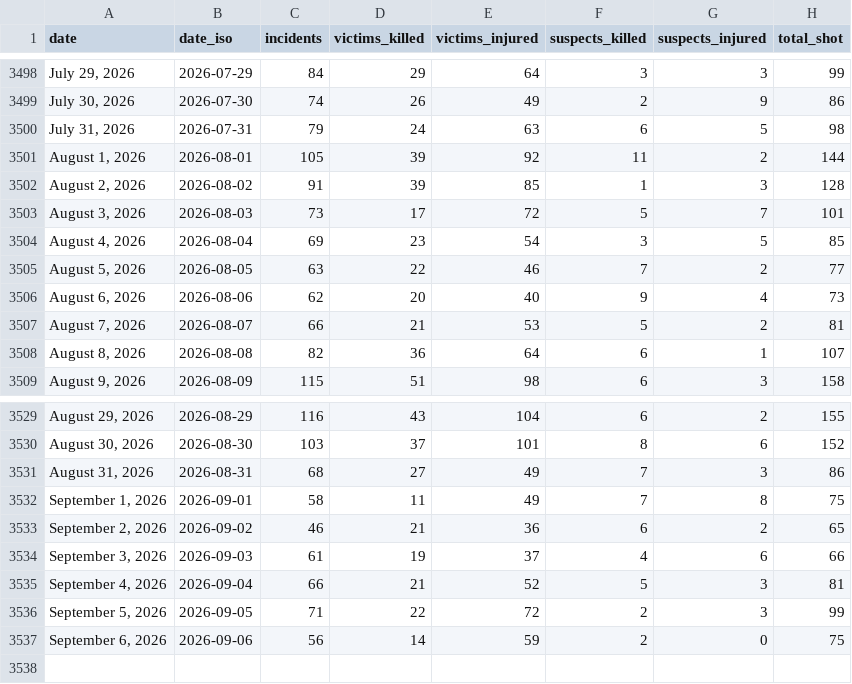
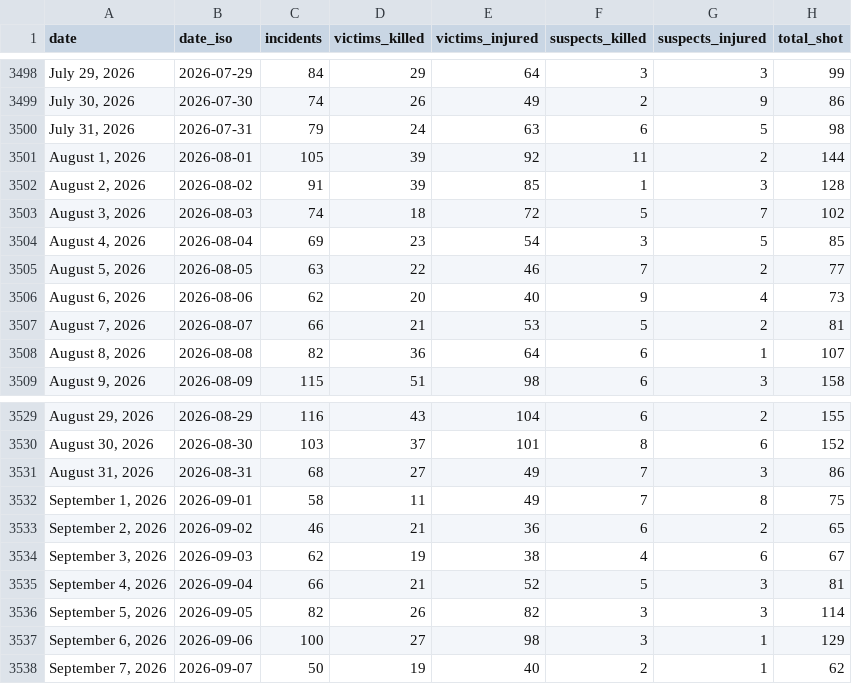
Before and after one commit to AH-Datalytics/gva-scraper, a CSV file: data/gva_daily_summary.csv, drawn as a sheet; only a part is shown, gaps mark what is left out.

Commit message:
Daily update: +107 incidents (2026-09-08)

```diff
--- a/data/gva_daily_summary.csv
+++ b/data/gva_daily_summary.csv
@@ -3502,3 +3502,3 @@ date,date_iso,incidents,victims_killed,victims_injured,suspects_killed,suspects_
 "August 2, 2026",2026-08-02,91,39,85,1,3,128
-"August 3, 2026",2026-08-03,73,17,72,5,7,101
+"August 3, 2026",2026-08-03,74,18,72,5,7,102
 "August 4, 2026",2026-08-04,69,23,54,3,5,85
@@ -3533,5 +3533,6 @@ date,date_iso,incidents,victims_killed,victims_injured,suspects_killed,suspects_
 "September 2, 2026",2026-09-02,46,21,36,6,2,65
-"September 3, 2026",2026-09-03,61,19,37,4,6,66
+"September 3, 2026",2026-09-03,62,19,38,4,6,67
 "September 4, 2026",2026-09-04,66,21,52,5,3,81
-"September 5, 2026",2026-09-05,71,22,72,2,3,99
-"September 6, 2026",2026-09-06,56,14,59,2,0,75
+"September 5, 2026",2026-09-05,82,26,82,3,3,114
+"September 6, 2026",2026-09-06,100,27,98,3,1,129
+"September 7, 2026",2026-09-07,50,19,40,2,1,62
```
Also changed, not shown: 1 other file.
